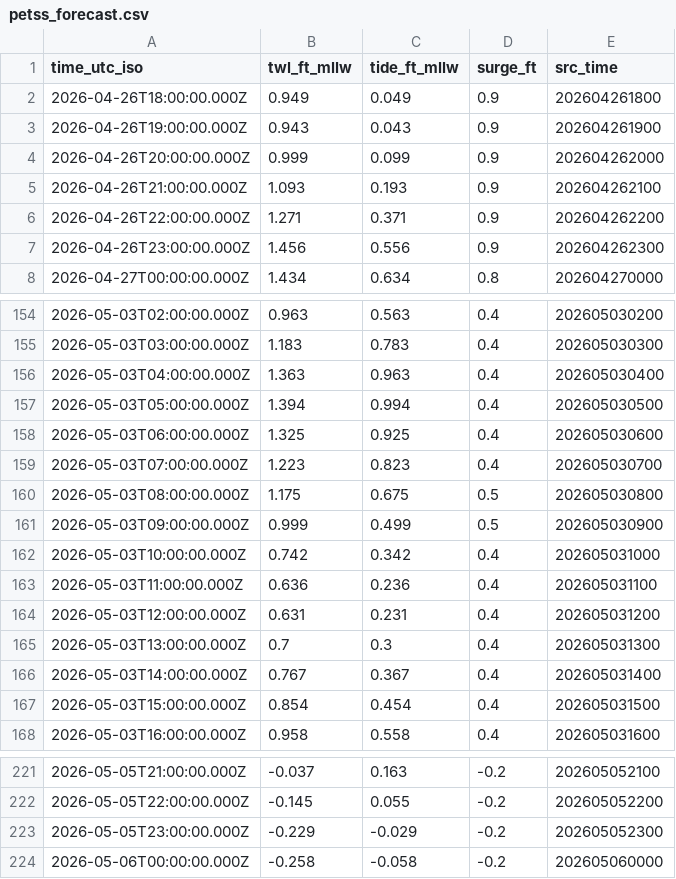
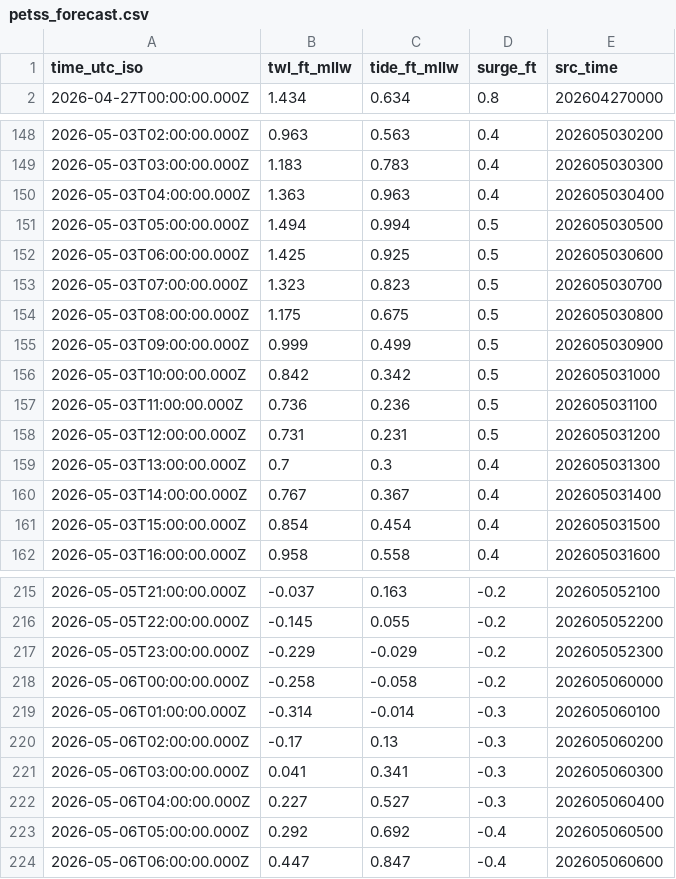
Before and after one commit to hondrospj/SeasideHeights, a CSV file: data/petss_forecast.csv, drawn as a sheet; only a part is shown, gaps mark what is left out; the diff covers the shown part only.

```diff
--- a/data/petss_forecast.csv
+++ b/data/petss_forecast.csv
@@ -1,8 +1,2 @@
 time_utc_iso,twl_ft_mllw,tide_ft_mllw,surge_ft,src_time
-2026-04-26T18:00:00.000Z,0.949,0.049,0.9,202604261800
-2026-04-26T19:00:00.000Z,0.943,0.043,0.9,202604261900
-2026-04-26T20:00:00.000Z,0.999,0.099,0.9,202604262000
-2026-04-26T21:00:00.000Z,1.093,0.193,0.9,202604262100
-2026-04-26T22:00:00.000Z,1.271,0.371,0.9,202604262200
-2026-04-26T23:00:00.000Z,1.456,0.556,0.9,202604262300
 2026-04-27T00:00:00.000Z,1.434,0.634,0.8,202604270000
@@ -156,10 +150,10 @@ time_utc_iso,twl_ft_mllw,tide_ft_mllw,surge_ft,src_time
 2026-05-03T04:00:00.000Z,1.363,0.963,0.4,202605030400
-2026-05-03T05:00:00.000Z,1.394,0.994,0.4,202605030500
-2026-05-03T06:00:00.000Z,1.325,0.925,0.4,202605030600
-2026-05-03T07:00:00.000Z,1.223,0.823,0.4,202605030700
+2026-05-03T05:00:00.000Z,1.494,0.994,0.5,202605030500
+2026-05-03T06:00:00.000Z,1.425,0.925,0.5,202605030600
+2026-05-03T07:00:00.000Z,1.323,0.823,0.5,202605030700
 2026-05-03T08:00:00.000Z,1.175,0.675,0.5,202605030800
 2026-05-03T09:00:00.000Z,0.999,0.499,0.5,202605030900
-2026-05-03T10:00:00.000Z,0.742,0.342,0.4,202605031000
-2026-05-03T11:00:00.000Z,0.636,0.236,0.4,202605031100
-2026-05-03T12:00:00.000Z,0.631,0.231,0.4,202605031200
+2026-05-03T10:00:00.000Z,0.842,0.342,0.5,202605031000
+2026-05-03T11:00:00.000Z,0.736,0.236,0.5,202605031100
+2026-05-03T12:00:00.000Z,0.731,0.231,0.5,202605031200
 2026-05-03T13:00:00.000Z,0.7,0.3,0.4,202605031300
@@ -224 +218,7 @@ time_utc_iso,twl_ft_mllw,tide_ft_mllw,surge_ft,src_time
 2026-05-06T00:00:00.000Z,-0.258,-0.058,-0.2,202605060000
+2026-05-06T01:00:00.000Z,-0.314,-0.014,-0.3,202605060100
+2026-05-06T02:00:00.000Z,-0.17,0.13,-0.3,202605060200
+2026-05-06T03:00:00.000Z,0.041,0.341,-0.3,202605060300
+2026-05-06T04:00:00.000Z,0.227,0.527,-0.3,202605060400
+2026-05-06T05:00:00.000Z,0.292,0.692,-0.4,202605060500
+2026-05-06T06:00:00.000Z,0.447,0.847,-0.4,202605060600
```
Also changed, not shown: 42 edited cells elsewhere in this file, 3 other files.
